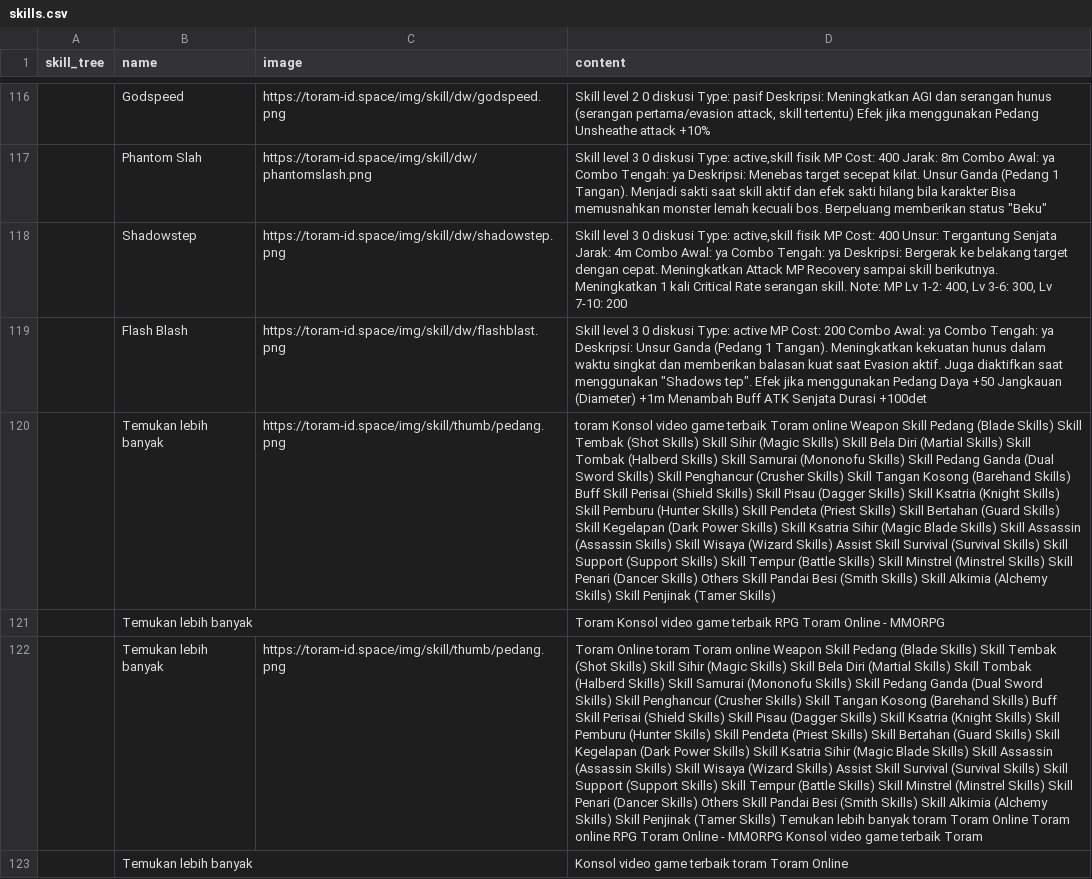
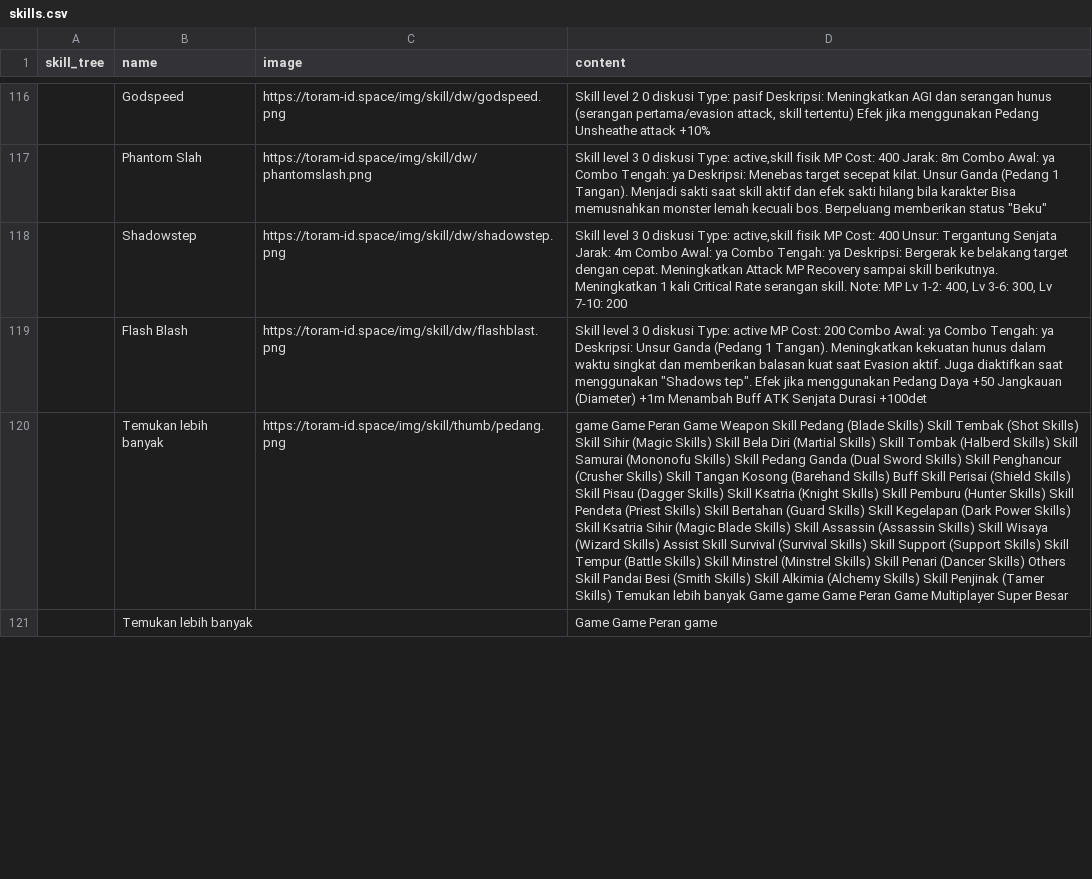
Before and after one commit to dimasyoga42/dataset, a CSV file: skills.csv, drawn as a sheet; only a part is shown, gaps mark what is left out; removed rows and columns are numbered as before the commit, all else as after; the diff covers the shown part only; the diff names each change by its address in the sheet, - before the commit and + after, or states it on an @@ line.

```diff
--- a/skills.csv
+++ b/skills.csv
-row 120:  | Temukan lebih banyak | https://toram-id.space/img/skill/thumb/pedang.png | toram Konsol video game terbaik Toram online Weapon Skill Pedang (Blade Skills) Skill Tembak (Shot Skills) Skill Sihir (Magic Skills) Skill Bela Diri (Martial Skills) Skill Tombak (Halberd Skills) Skill Samurai (Mononofu Skills) Skill Pedang Ganda (Dual Sword Skills) Skill Penghancur (Crusher Skills) Skill Tangan Kosong (Barehand Skills) Buff Skill Perisai (Shield Skills) Skill Pisau (Dagger Skills) Skill Ksatria (Knight Skills) Skill Pemburu (Hunter Skills) Skill Pendeta (Priest Skills) Skill Bertahan (Guard Skills) Skill Kegelapan (Dark Power Skills) Skill Ksatria Sihir (Magic Blade Skills) Skill Assassin (Assassin Skills) Skill Wisaya (Wizard Skills) Assist Skill Survival (Survival Skills) Skill Support (Support Skills) Skill Tempur (Battle Skills) Skill Minstrel (Minstrel Skills) Skill Penari (Dancer Skills) Others Skill Pandai Besi (Smith Skills) Skill Alkimia (Alchemy Skills) Skill Penjinak (Tamer Skills)
-row 121:  | Temukan lebih banyak |  | Toram Konsol video game terbaik RPG Toram Online - MMORPG
-D120 (content): Toram Online toram Toram online Weapon Skill Pedang (Blade Skills) Skill Tembak (Shot Skills) Skill Sihir (Magic Skills) Skill Bela Diri (Martial Skills) Skill Tombak (Halberd Skills) Skill Samurai (Mononofu Skills) Skill Pedang Ganda (Dual Sword Skills) Skill Penghancur (Crusher Skills) Skill Tangan Kosong (Barehand Skills) Buff Skill Perisai (Shield Skills) Skill Pisau (Dagger Skills) Skill Ksatria (Knight Skills) Skill Pemburu (Hunter Skills) Skill Pendeta (Priest Skills) Skill Bertahan (Guard Skills) Skill Kegelapan (Dark Power Skills) Skill Ksatria Sihir (Magic Blade Skills) Skill Assassin (Assassin Skills) Skill Wisaya (Wizard Skills) Assist Skill Survival (Survival Skills) Skill Support (Support Skills) Skill Tempur (Battle Skills) Skill Minstrel (Minstrel Skills) Skill Penari (Dancer Skills) Others Skill Pandai Besi (Smith Skills) Skill Alkimia (Alchemy Skills) Skill Penjinak (Tamer Skills) Temukan lebih banyak toram Toram Online Toram online RPG Toram Online - MMORPG Konsol video game terbaik Toram
+D120 (content): game Game Peran Game Weapon Skill Pedang (Blade Skills) Skill Tembak (Shot Skills) Skill Sihir (Magic Skills) Skill Bela Diri (Martial Skills) Skill Tombak (Halberd Skills) Skill Samurai (Mononofu Skills) Skill Pedang Ganda (Dual Sword Skills) Skill Penghancur (Crusher Skills) Skill Tangan Kosong (Barehand Skills) Buff Skill Perisai (Shield Skills) Skill Pisau (Dagger Skills) Skill Ksatria (Knight Skills) Skill Pemburu (Hunter Skills) Skill Pendeta (Priest Skills) Skill Bertahan (Guard Skills) Skill Kegelapan (Dark Power Skills) Skill Ksatria Sihir (Magic Blade Skills) Skill Assassin (Assassin Skills) Skill Wisaya (Wizard Skills) Assist Skill Survival (Survival Skills) Skill Support (Support Skills) Skill Tempur (Battle Skills) Skill Minstrel (Minstrel Skills) Skill Penari (Dancer Skills) Others Skill Pandai Besi (Smith Skills) Skill Alkimia (Alchemy Skills) Skill Penjinak (Tamer Skills) Temukan lebih banyak Game game Game Peran Game Multiplayer Super Besar
-D121 (content): Konsol video game terbaik toram Toram Online
+D121 (content): Game Game Peran game
```
Also changed, not shown: 2 added rows, 1 moved row and 64 edited cells elsewhere in this file, 1 other file.
